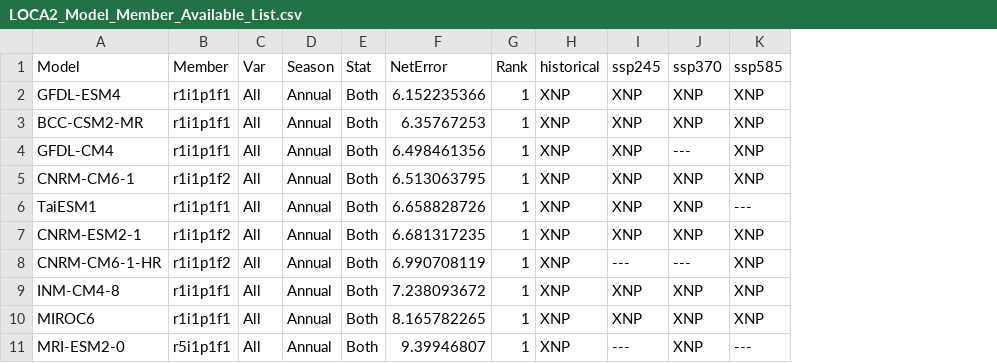
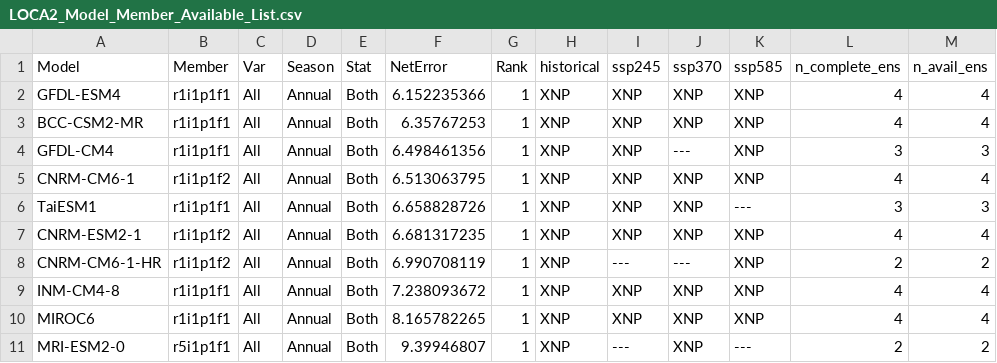
Before and after one commit to wjcapehart/LOCA2_Prep, a CSV file: LOCA2_Model_Member_Available_List.csv, drawn as a sheet; only a part is shown; the diff names each change by its address in the sheet, - before the commit and + after, or states it on an @@ line.

```diff
--- a/LOCA2_Model_Member_Available_List.csv
+++ b/LOCA2_Model_Member_Available_List.csv
+column L (n_complete_ens), rows 2-11: 4 | 4 | 3 | 4 | 3 | 4 | 2 | 4 | 4 | 2
+column M (n_avail_ens), rows 2-11: 4 | 4 | 3 | 4 | 3 | 4 | 2 | 4 | 4 | 2
```
Also changed, not shown: LOCA2_Model_Member_Complete_List.csv, 8 other files.
